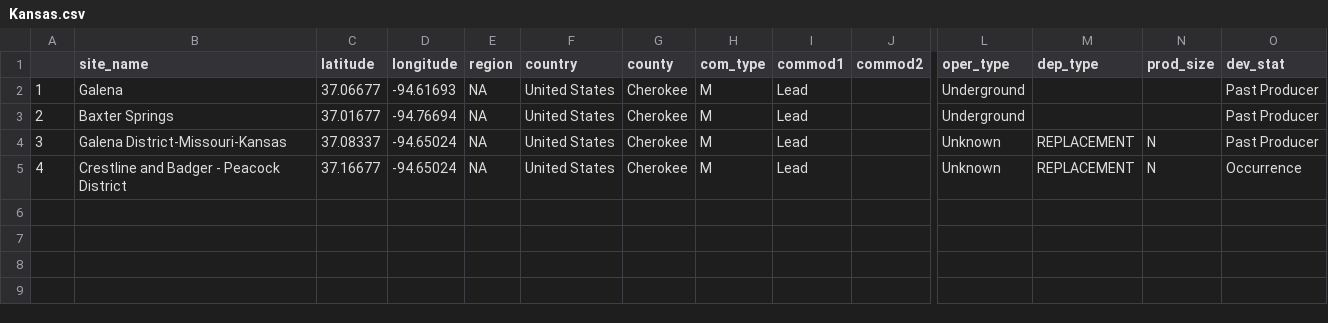
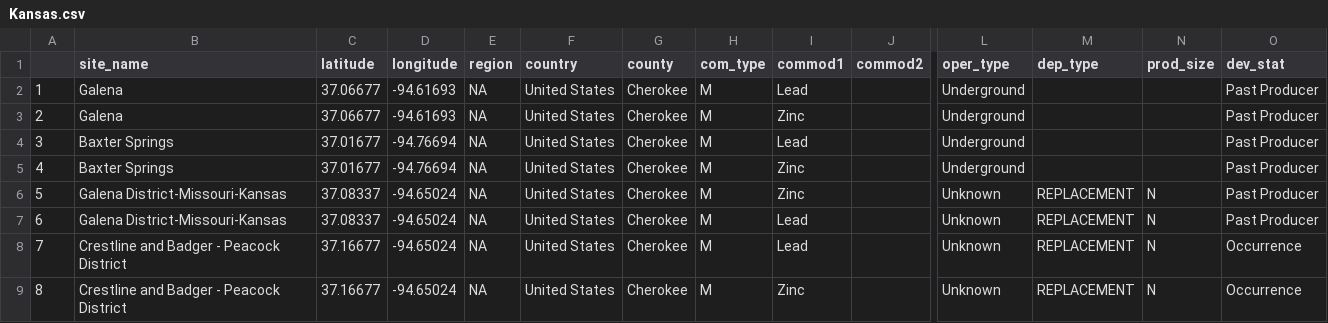
Before and after one commit to Anirud-h-P/FIT3179, a CSV file: state_deposits/Kansas.csv, drawn as a sheet; only a part is shown, gaps mark what is left out; addresses are those after the commit; rows hold the shown columns only; the diff names each change by its address in the sheet, - before the commit and + after, or states it on an @@ line.

```diff
--- a/state_deposits/Kansas.csv
+++ b/state_deposits/Kansas.csv
-B3 (site_name): Baxter Springs
+B3 (site_name): Galena
-C3 (latitude): 37.01677
+C3 (latitude): 37.06677
-D3 (longitude): -94.76694
+D3 (longitude): -94.61693
-I3 (commod1): Lead
+I3 (commod1): Zinc
-B4 (site_name): Galena District-Missouri-Kansas
+B4 (site_name): Baxter Springs
-C4 (latitude): 37.08337
+C4 (latitude): 37.01677
-D4 (longitude): -94.65024
+D4 (longitude): -94.76694
-L4 (oper_type): Unknown
+L4 (oper_type): Underground
-M4 (dep_type): REPLACEMENT
+M4 (dep_type): (empty)
-N4 (prod_size): N
+N4 (prod_size): (empty)
+row 5: 4 | Baxter Springs | 37.01677 | -94.76694 | NA | United States | Cherokee | M | Zinc |  | Underground |  |  | Past Producer
+row 6: 5 | Galena District-Missouri-Kansas | 37.08337 | -94.65024 | NA | United States | Cherokee | M | Zinc |  | Unknown | REPLACEMENT | N | Past Producer
+row 7: 6 | Galena District-Missouri-Kansas | 37.08337 | -94.65024 | NA | United States | Cherokee | M | Lead |  | Unknown | REPLACEMENT | N | Past Producer
-A8: 4
+A8: 7
+row 9: 8 | Crestline and Badger - Peacock District | 37.16677 | -94.65024 | NA | United States | Cherokee | M | Zinc |  | Unknown | REPLACEMENT | N | Occurrence
```
Also changed, not shown: state_deposits/Delaware.csv, state_deposits/Indiana.csv, 52 other files.
